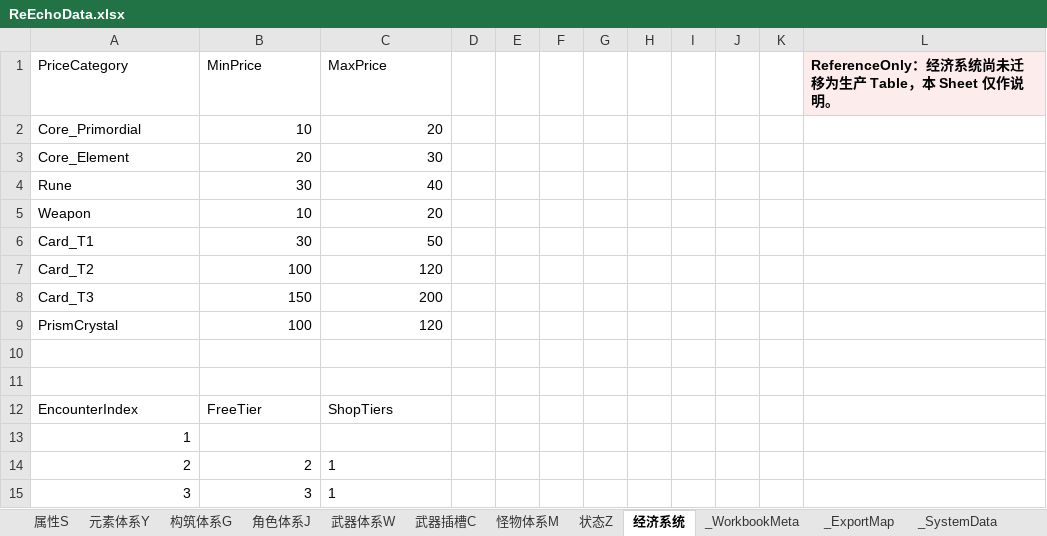
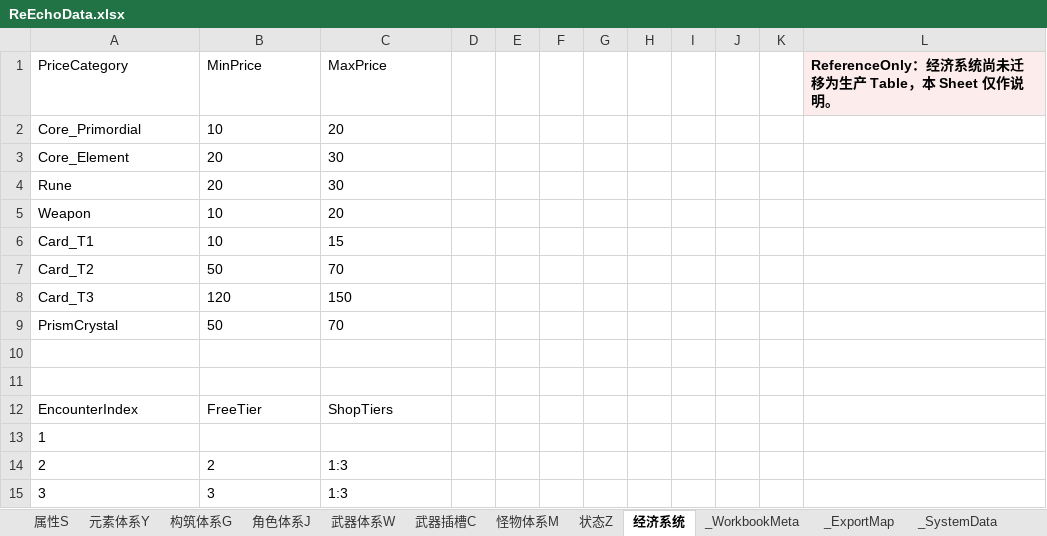
Before and after one commit to lyouduan/ReEcho, an Excel workbook: Design/Data/ReEchoData.xlsx, sheet 经济系统, drawn as a sheet; only a part is shown; values as stored, in another font and other column widths than the file's, no borders; table styles not drawn; the diff covers the shown part only; the diff names each change by its address in the sheet, - before the commit and + after, or states it on an @@ line.

```diff
--- a/Design/Data/ReEchoData.xlsx (sheet 经济系统)
+++ b/Design/Data/ReEchoData.xlsx (sheet 经济系统)
-B2:C3 alignment: right
+B2:C3 alignment: left
-B4: 30
+B4: 20
-C4: 40
+C4: 30
-B5:C5 alignment: right
+B5:C5 alignment: left
-B6: 30
+B6: 10
-C6: 50
+C6: 15
-B7: 100
+B7: 50
-C7: 120
+C7: 70
-B8: 150
+B8: 120
-C8: 200
+C8: 150
-B9: 100
+B9: 50
-C9: 120
+C9: 70
-A13 alignment: right
+A13 alignment: left
-A14:B15 alignment: right
+A14:B15 alignment: left
-C14:C15: 1
+C14:C15: 1:3
```
Also changed, not shown: 4 edited cells and cell formats elsewhere in this sheet, sheet 武器插槽C, sheet 构筑体系G, sheet 元素体系Y, sheet 武器体系W, sheet 角色能力A, sheet 角色体系J, 3 more sheets, Design/Data/ReEchoAudioEvents.xlsx, Design/Data/ReEchoEncounterData.xlsx, 2 other files.
